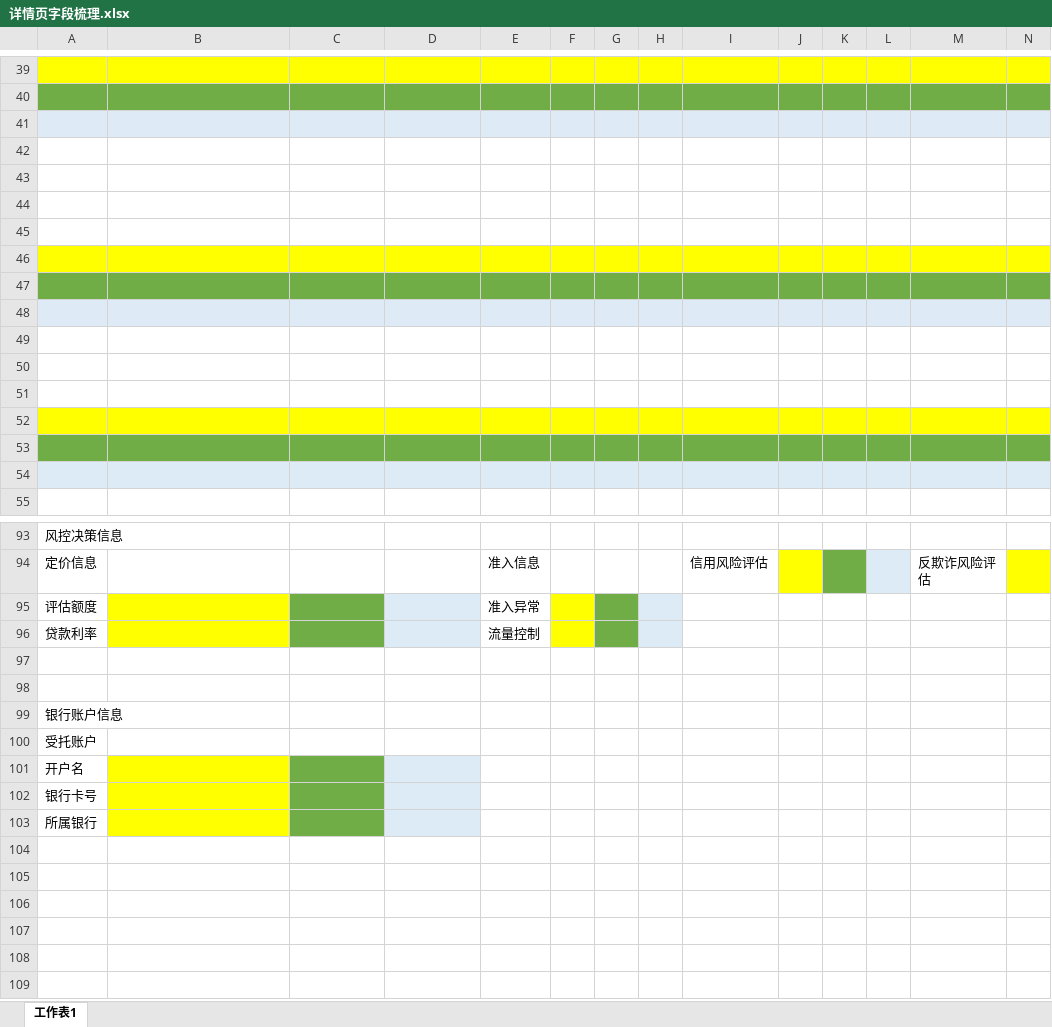
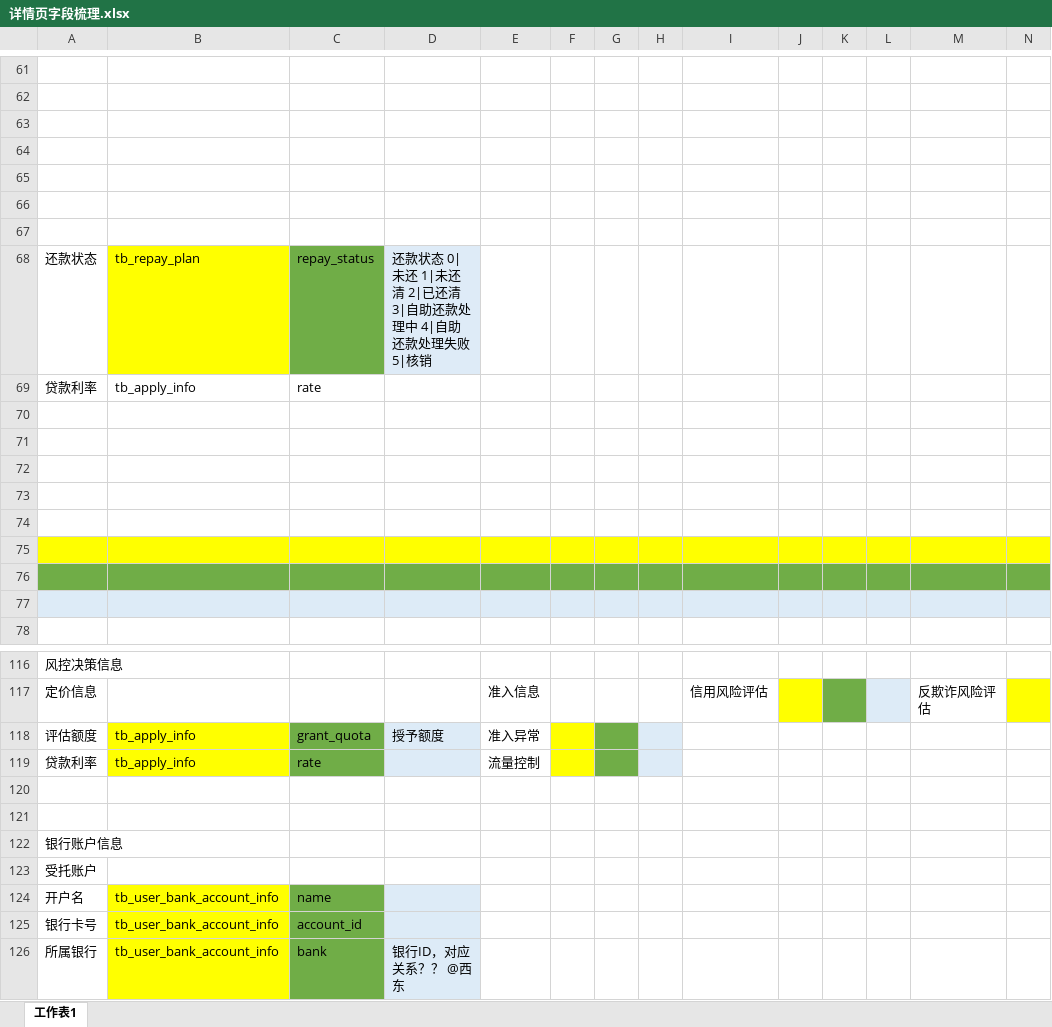
Before and after one commit to gongdonghui/uniloan, an Excel workbook: doc/详情页字段梳理.xlsx, sheet 工作表1, drawn as a sheet; only a part is shown, gaps mark what is left out; values as stored, in another font and other column widths than the file's, no borders; charts and pictures not drawn; removed rows and columns are numbered as before the commit, all else as after; rows hold the shown columns only; the diff covers the shown part only; the diff names each change by its address in the sheet, - before the commit and + after, or states it on an @@ line.

Commit message:
更新详情页字段，sdk、通讯录等数据待补充

```diff
--- a/doc/详情页字段梳理.xlsx (sheet 工作表1)
+++ b/doc/详情页字段梳理.xlsx (sheet 工作表1)
-A61:N61 fill: #FFFF00
+A61:N61 fill: none
-A62:N62 fill: #70AD47
+A62:N62 fill: none
-A63:N63 fill: #DEEBF7
+A63:N63 fill: none
-row 68: (empty)
+row 68: 还款状态 | tb_repay_plan | repay_status | 还款状态 0|未还 1|未还清 2|已还清 3|自助还款处理中 4|自助还款处理失败 5|核销
-A68 fill: #FFFF00
+A68 fill: none
-C68 fill: #FFFF00
+C68 fill: #70AD47
-D68 fill: #FFFF00
+D68 fill: #DEEBF7
-E68:N68 fill: #FFFF00
+E68:N68 fill: none
+row 69: 贷款利率 | tb_apply_info | rate
-A70:N70 fill: #70AD47
+A70:N70 fill: none
-A71:N71 fill: #DEEBF7
+A71:N71 fill: none
-B118:B119: (empty)
+B118:B119: tb_apply_info
-C118: (empty)
+C118: grant_quota
-D118: (empty)
+D118: 授予额度
-C119: (empty)
+C119: rate
-B124:B125: (empty)
+B124:B125: tb_user_bank_account_info
-C124: (empty)
+C124: name
-C125: (empty)
+C125: account_id
-row 103: 所属银行
+row 126: 所属银行 | tb_user_bank_account_info | bank | 银行ID，对应关系？？ @西东
```
Also changed, not shown: 26 added rows, 4 removed rows and cell formats elsewhere in this sheet, charts or pictures.
